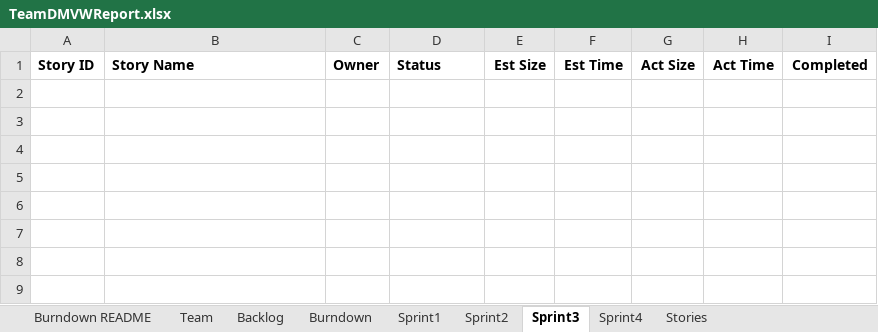
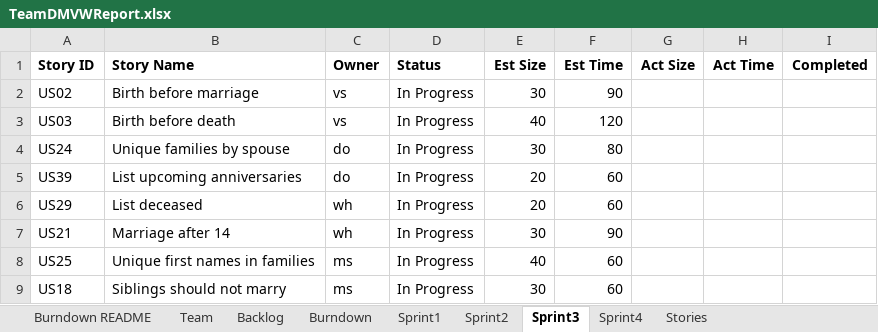
Before and after one commit to msalvi96/GEDCOM_Project, an Excel workbook: sprint_planning/TeamDMVWReport.xlsx, sheet Sprint3, drawn as a sheet; values as stored, in another font and other column widths than the file's, no borders; the diff names each change by its address in the sheet, - before the commit and + after, or states it on an @@ line.

Commit message:
updated sprint plan

```diff
--- a/sprint_planning/TeamDMVWReport.xlsx (sheet Sprint3)
+++ b/sprint_planning/TeamDMVWReport.xlsx (sheet Sprint3)
+row 2: US02 | Birth before marriage | vs | In Progress | 30 | 90
+row 3: US03 | Birth before death | vs | In Progress | 40 | 120
+row 4: US24 | Unique families by spouse | do | In Progress | 30 | 80
+row 5: US39 | List upcoming anniversaries | do | In Progress | 20 | 60
+row 6: US29 | List deceased | wh | In Progress | 20 | 60
+row 7: US21 | Marriage after 14 | wh | In Progress | 30 | 90
+row 8: US25 | Unique first names in families | ms | In Progress | 40 | 60
+row 9: US18 | Siblings should not marry | ms | In Progress | 30 | 60
```
Also changed, not shown: sheet Sprint2, sheet Backlog, sheet Burndown, charts or pictures, 2 other files.
